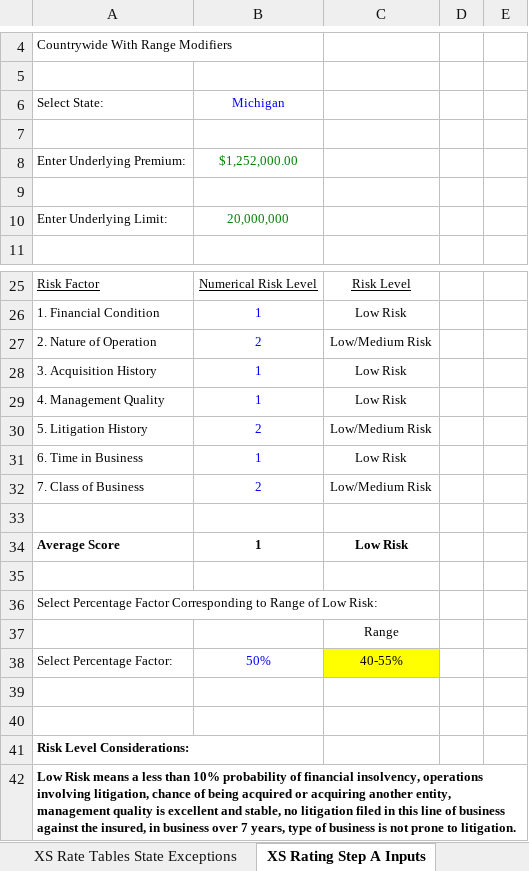
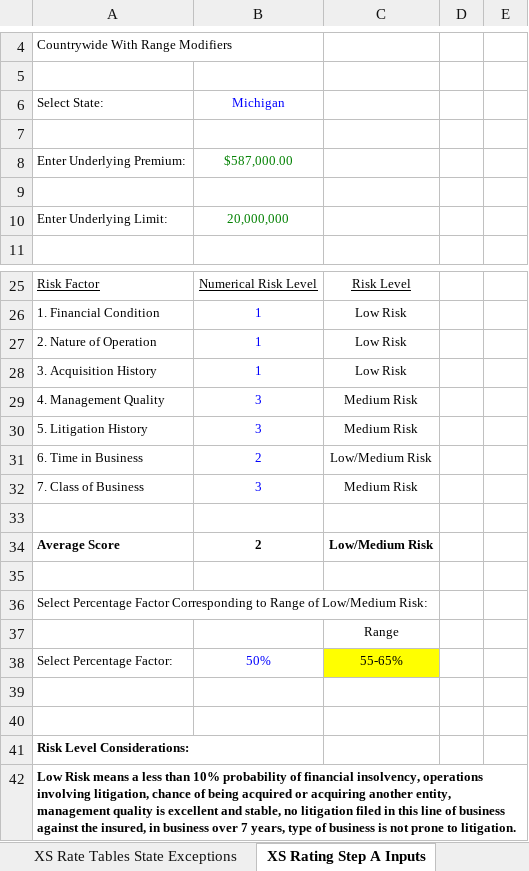
Before and after one commit to nirajamca/OMSMac, an Excel workbook: Submissions/Rating Example1_Microsoft.xlsx, sheet XS Rating Step A Inputs, drawn as a sheet; only a part is shown, gaps mark what is left out; values as stored, in another font and other column widths than the file's, no borders; the diff names each change by its address in the sheet, - before the commit and + after, or states it on an @@ line.

```diff
--- a/Submissions/Rating Example1_Microsoft.xlsx (sheet XS Rating Step A Inputs)
+++ b/Submissions/Rating Example1_Microsoft.xlsx (sheet XS Rating Step A Inputs)
-B8: $1,252,000.00
+B8: $587,000.00
-B27: 2
+B27: 1
-C27: Low/Medium Risk
+C27: Low Risk
-B29: 1
+B29: 3
-C29: Low Risk
+C29: Medium Risk
-B30: 2
+B30: 3
-C30: Low/Medium Risk
+C30: Medium Risk
-B31: 1
+B31: 2
-C31: Low Risk
+C31: Low/Medium Risk
-B32: 2
+B32: 3
-C32: Low/Medium Risk
+C32: Medium Risk
-B34: 1
+B34: 2
-C34: Low Risk
+C34: Low/Medium Risk
-A36: …Range of Low Risk:
+A36: …Range of Low/Medium Risk:
-C38: 40-55%
+C38: 55-65%
```
Also changed, not shown: sheet Step 1, sheet Step 2, sheet Step 3, sheet XS Final Premium Calculation, sheet XS RateTables SectionA-Georgia, sheet XS Rate Tables Sections A-F, 1 more sheet, Submissions/TestData.xlsx.
